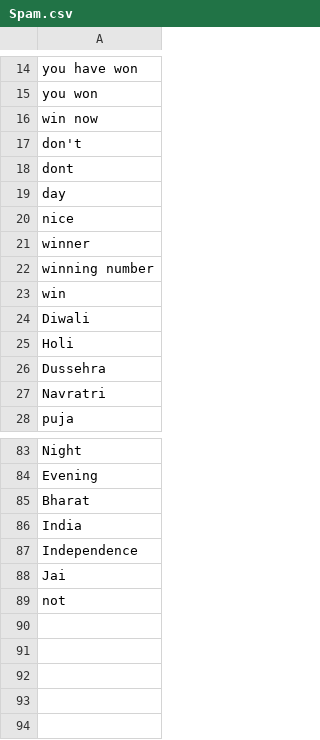
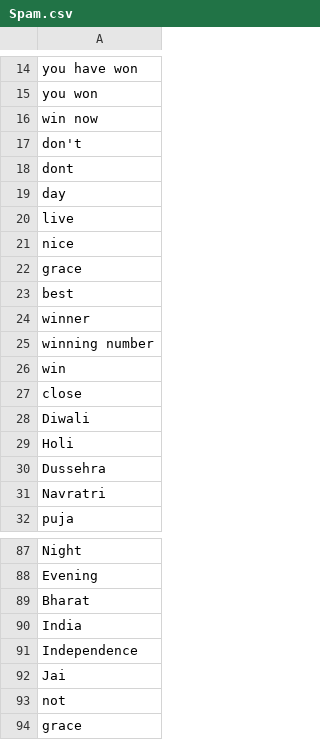
Before and after one commit to AAKengineer/Spam-Image-Categorical-Classification, a CSV file: 02/Spam.csv, drawn as a sheet; only a part is shown, gaps mark what is left out; the diff names each change by its address in the sheet, - before the commit and + after, or states it on an @@ line.

```diff
--- a/02/Spam.csv
+++ b/02/Spam.csv
+row 20: live
+row 22: grace
+row 23: best
+row 27: close
+row 94: grace
```
Also changed, not shown: 5 other files.
